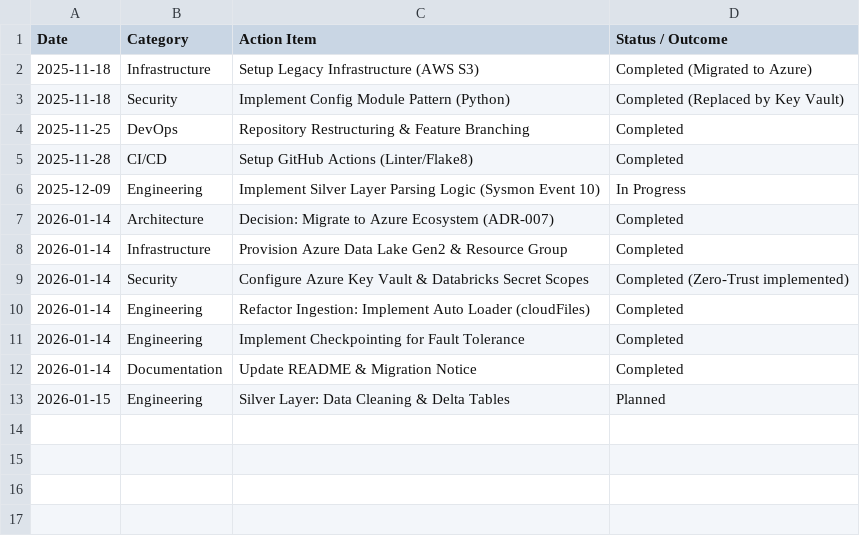
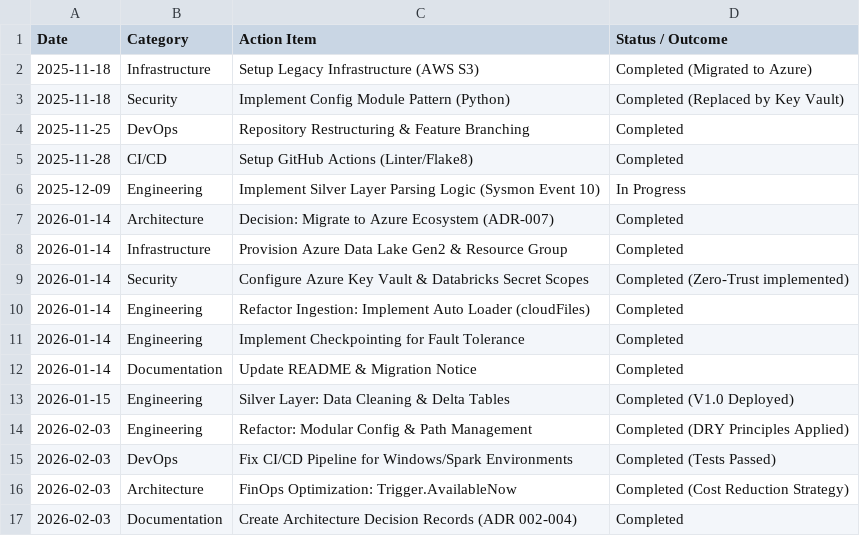
Before and after one commit to JakubMilczarczyk/Cyber-Trace, a CSV file: project_tracker.csv, drawn as a sheet.

Commit message:
docs: add architecture decision records (ADR) for silver layer (#8)
##  Summary
This PR adds formal **Architecture Decision Records (ADRs)** documenting key technical choices made during the Silver Layer implementation.

##  Added Documents
* `ADR-002`: **Defensive Transformation Logic** - Explains why we chose PySpark `coalesce` over SQL for schema drift handling.
* `ADR-003`: **FinOps Strategy** - Justifies the use of `Trigger.AvailableNow` to reduce cloud costs.
* `ADR-004`: **Modular Configuration** - Documents the shift from hardcoded paths to `src.config` module.

##  Purpose
To serve as a knowledge base for future contributors and to demonstrate architectural decision-making processes in the project portfolio.

```diff
--- a/project_tracker.csv
+++ b/project_tracker.csv
@@ -12,2 +12,6 @@ Date,Category,Action Item,Status / Outcome
 2026-01-14,Documentation,Update README & Migration Notice,Completed
-2026-01-15,Engineering,Silver Layer: Data Cleaning & Delta Tables,Planned
+2026-01-15,Engineering,Silver Layer: Data Cleaning & Delta Tables,Completed (V1.0 Deployed)
+2026-02-03,Engineering,Refactor: Modular Config & Path Management,Completed (DRY Principles Applied)
+2026-02-03,DevOps,Fix CI/CD Pipeline for Windows/Spark Environments,Completed (Tests Passed)
+2026-02-03,Architecture,FinOps Optimization: Trigger.AvailableNow,Completed (Cost Reduction Strategy)
+2026-02-03,Documentation,Create Architecture Decision Records (ADR 002-004),Completed
```
Also changed, not shown: 6 other files.
